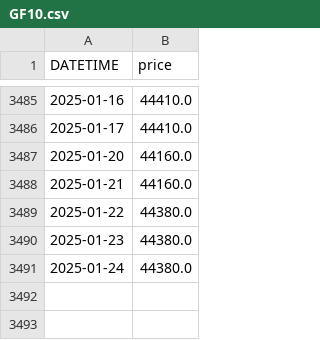
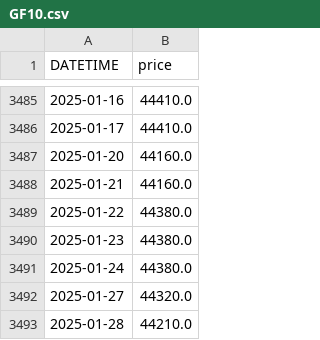
Before and after one commit to anannnchim/pysystemtrade, a CSV file: data/futures/adjusted_prices_csv/GF10.csv, drawn as a sheet; only a part is shown, gaps mark what is left out.

Commit message:
Update data

```diff
--- a/data/futures/adjusted_prices_csv/GF10.csv
+++ b/data/futures/adjusted_prices_csv/GF10.csv
@@ -3491 +3491,3 @@ DATETIME,price
 2025-01-24,44380.0
+2025-01-27,44320.0
+2025-01-28,44210.0
```
Also changed, not shown: data/futures/adjusted_prices_csv/S50.csv, data/futures/adjusted_prices_csv/USD.csv, 4 other files.
